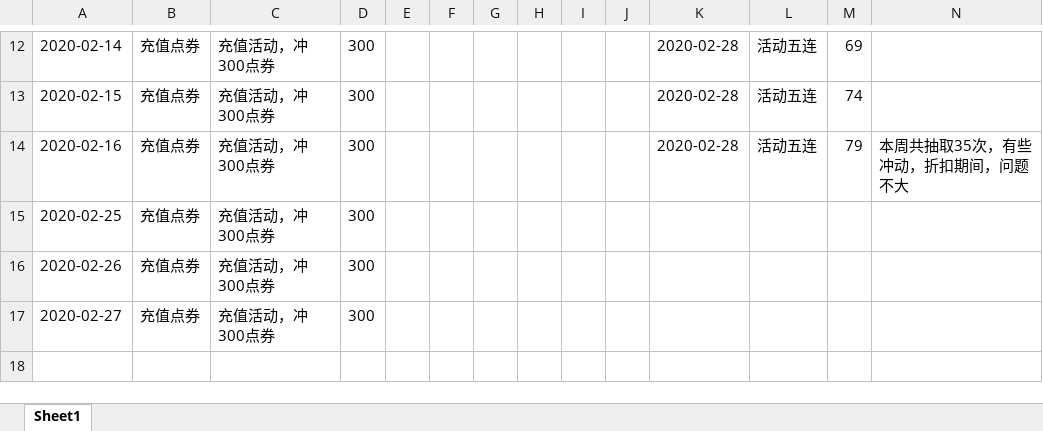
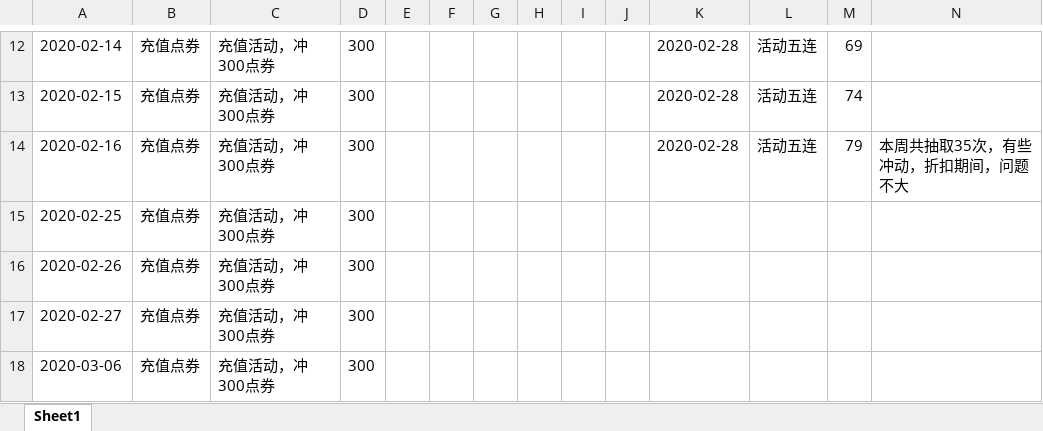
Before and after one commit to Deng-Jiajun/Deng-Jiajun.github.io, an Excel workbook: file/荣耀水晶计划.xlsx, sheet Sheet1, drawn as a sheet; only a part is shown, gaps mark what is left out; values as stored, in another font and other column widths than the file's, no borders; table styles not drawn; the diff names each change by its address in the sheet, - before the commit and + after, or states it on an @@ line.

```diff
--- a/file/荣耀水晶计划.xlsx (sheet Sheet1)
+++ b/file/荣耀水晶计划.xlsx (sheet Sheet1)
+row 18: 2020-03-06 | 充值点券 | 充值活动，冲300点券 | 300
```
Also changed, not shown: 2 other files.
